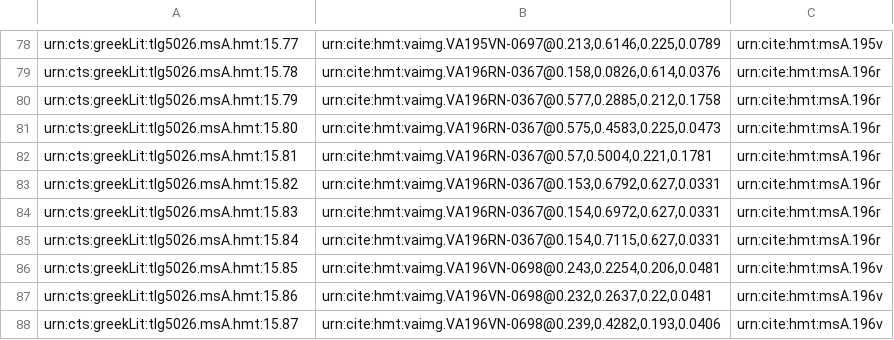
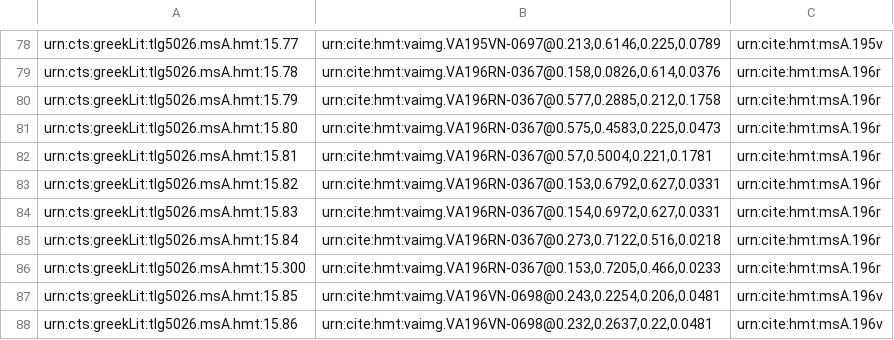
Before and after one commit to cjschu17/closed-venA-15, a CSV file: Collections/venA-mainScholia.csv, drawn as a sheet; only a part is shown, gaps mark what is left out; the shorter side is filled out with more unchanged rows.

Commit message:
Update venA-mainScholia.csv
fixed image on 196r

```diff
--- a/Collections/venA-mainScholia.csv
+++ b/Collections/venA-mainScholia.csv
@@ -84,3 +84,4 @@ urn:cts:greekLit:tlg5026.msA.hmt:15.82,"urn:cite:hmt:vaimg.VA196RN-0367@0.153,0.
 urn:cts:greekLit:tlg5026.msA.hmt:15.83,"urn:cite:hmt:vaimg.VA196RN-0367@0.154,0.6972,0.627,0.0331",urn:cite:hmt:msA.196r
-urn:cts:greekLit:tlg5026.msA.hmt:15.84,"urn:cite:hmt:vaimg.VA196RN-0367@0.154,0.7115,0.627,0.0331",urn:cite:hmt:msA.196r
+urn:cts:greekLit:tlg5026.msA.hmt:15.84,"urn:cite:hmt:vaimg.VA196RN-0367@0.273,0.7122,0.516,0.0218",urn:cite:hmt:msA.196r
+urn:cts:greekLit:tlg5026.msA.hmt:15.300,"urn:cite:hmt:vaimg.VA196RN-0367@0.153,0.7205,0.466,0.0233",urn:cite:hmt:msA.196r
 urn:cts:greekLit:tlg5026.msA.hmt:15.85,"urn:cite:hmt:vaimg.VA196VN-0698@0.243,0.2254,0.206,0.0481",urn:cite:hmt:msA.196v
```
